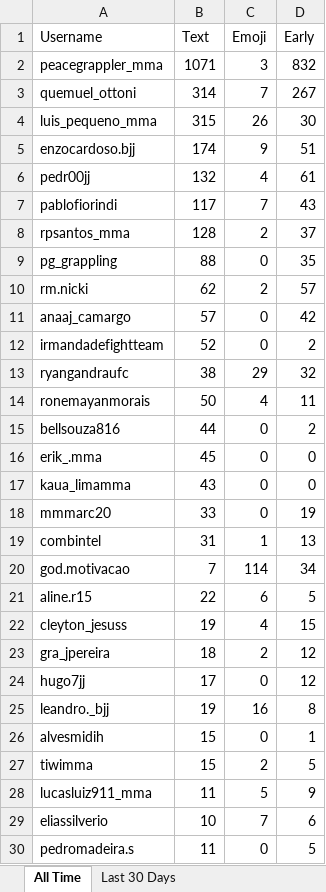
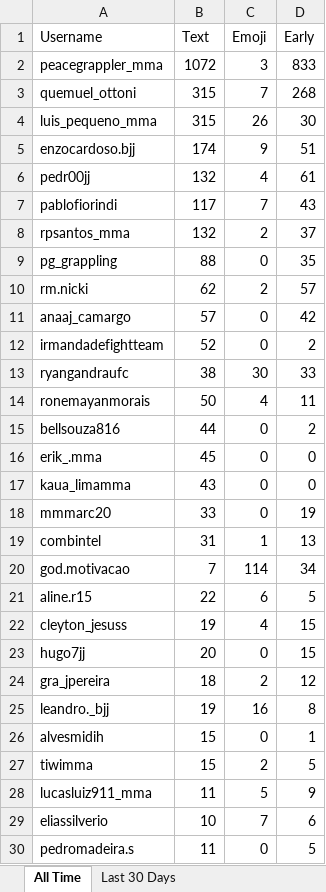
Before and after one commit to paxlucta/peace-grappler, an Excel workbook: Community Engagement Rankings.xlsx, sheet All Time, drawn as a sheet; only a part is shown; values as stored, in another font and other column widths than the file's, no borders; removed rows and columns are numbered as before the commit, all else as after; the diff names each change by its address in the sheet, - before the commit and + after, or states it on an @@ line.

```diff
--- a/Community Engagement Rankings.xlsx (sheet All Time)
+++ b/Community Engagement Rankings.xlsx (sheet All Time)
-B2 (Text): 1071
+B2 (Text): 1072
-D2 (Early): 832
+D2 (Early): 833
-B3 (Text): 314
+B3 (Text): 315
-D3 (Early): 267
+D3 (Early): 268
-B8 (Text): 128
+B8 (Text): 132
-C13 (Emoji): 29
+C13 (Emoji): 30
-D13 (Early): 32
+D13 (Early): 33
+row 23: hugo7jj | 20 | 0 | 15
-row 24: hugo7jj | 17 | 0 | 12
```
Also changed, not shown: sheet Last 30 Days, 2 other files.
